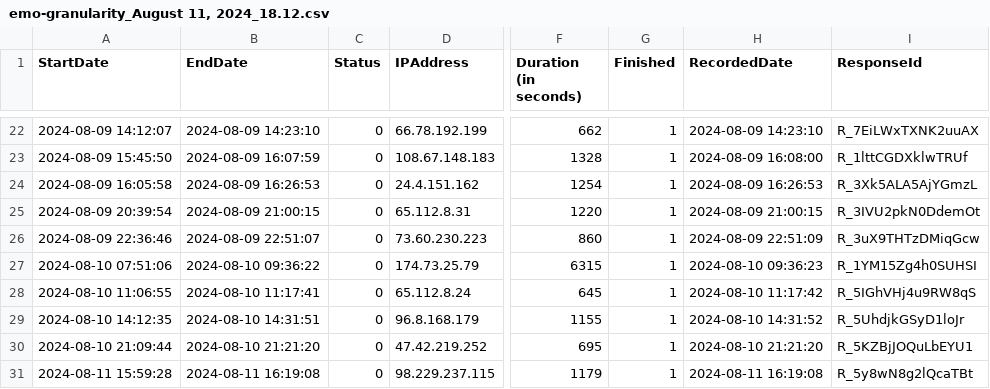
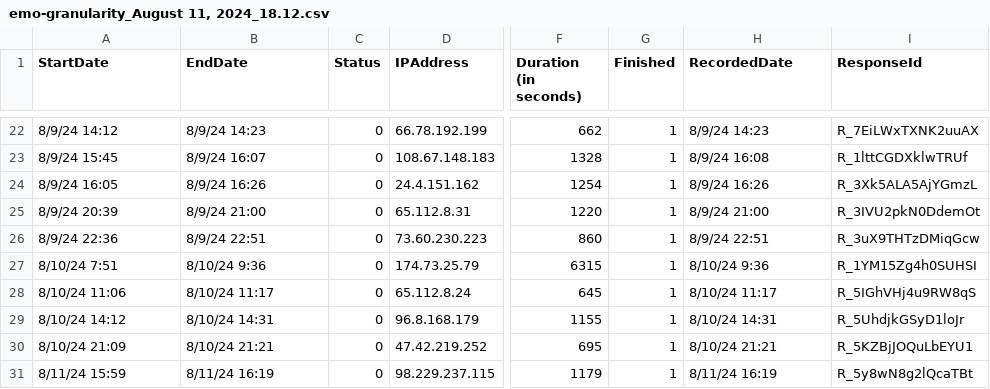
Before and after one commit to 21ahmedf/emotional_granularity, a CSV file: data/qualtrics/emo-granularity_August 11, 2024_18.12.csv, drawn as a sheet; only a part is shown, gaps mark what is left out; the diff covers the shown part only; the diff names each change by its address in the sheet, - before the commit and + after, or states it on an @@ line.

```diff
--- a/data/qualtrics/emo-granularity_August 11, 2024_18.12.csv
+++ b/data/qualtrics/emo-granularity_August 11, 2024_18.12.csv
-A22 (StartDate): 2024-08-09 14:12:07
+A22 (StartDate): 8/9/24 14:12
-B22 (EndDate): 2024-08-09 14:23:10
+B22 (EndDate): 8/9/24 14:23
-H22 (RecordedDate): 2024-08-09 14:23:10
+H22 (RecordedDate): 8/9/24 14:23
-A23 (StartDate): 2024-08-09 15:45:50
+A23 (StartDate): 8/9/24 15:45
-B23 (EndDate): 2024-08-09 16:07:59
+B23 (EndDate): 8/9/24 16:07
-H23 (RecordedDate): 2024-08-09 16:08:00
+H23 (RecordedDate): 8/9/24 16:08
-A24 (StartDate): 2024-08-09 16:05:58
+A24 (StartDate): 8/9/24 16:05
-B24 (EndDate): 2024-08-09 16:26:53
+B24 (EndDate): 8/9/24 16:26
-H24 (RecordedDate): 2024-08-09 16:26:53
+H24 (RecordedDate): 8/9/24 16:26
-A25 (StartDate): 2024-08-09 20:39:54
+A25 (StartDate): 8/9/24 20:39
-B25 (EndDate): 2024-08-09 21:00:15
+B25 (EndDate): 8/9/24 21:00
-H25 (RecordedDate): 2024-08-09 21:00:15
+H25 (RecordedDate): 8/9/24 21:00
-A26 (StartDate): 2024-08-09 22:36:46
+A26 (StartDate): 8/9/24 22:36
-B26 (EndDate): 2024-08-09 22:51:07
+B26 (EndDate): 8/9/24 22:51
-H26 (RecordedDate): 2024-08-09 22:51:09
+H26 (RecordedDate): 8/9/24 22:51
-A27 (StartDate): 2024-08-10 07:51:06
+A27 (StartDate): 8/10/24 7:51
-B27 (EndDate): 2024-08-10 09:36:22
+B27 (EndDate): 8/10/24 9:36
-H27 (RecordedDate): 2024-08-10 09:36:23
+H27 (RecordedDate): 8/10/24 9:36
-A28 (StartDate): 2024-08-10 11:06:55
+A28 (StartDate): 8/10/24 11:06
-B28 (EndDate): 2024-08-10 11:17:41
+B28 (EndDate): 8/10/24 11:17
-H28 (RecordedDate): 2024-08-10 11:17:42
+H28 (RecordedDate): 8/10/24 11:17
-A29 (StartDate): 2024-08-10 14:12:35
+A29 (StartDate): 8/10/24 14:12
-B29 (EndDate): 2024-08-10 14:31:51
+B29 (EndDate): 8/10/24 14:31
-H29 (RecordedDate): 2024-08-10 14:31:52
+H29 (RecordedDate): 8/10/24 14:31
-A30 (StartDate): 2024-08-10 21:09:44
+A30 (StartDate): 8/10/24 21:09
-B30 (EndDate): 2024-08-10 21:21:20
+B30 (EndDate): 8/10/24 21:21
-H30 (RecordedDate): 2024-08-10 21:21:20
+H30 (RecordedDate): 8/10/24 21:21
-A31 (StartDate): 2024-08-11 15:59:28
+A31 (StartDate): 8/11/24 15:59
-B31 (EndDate): 2024-08-11 16:19:08
+B31 (EndDate): 8/11/24 16:19
-H31 (RecordedDate): 2024-08-11 16:19:08
+H31 (RecordedDate): 8/11/24 16:19
```
Also changed, not shown: 64 edited cells elsewhere in this file, data/qualtrics/emo-granularity_August 11, 2024_20.33.csv, 33 other files.
